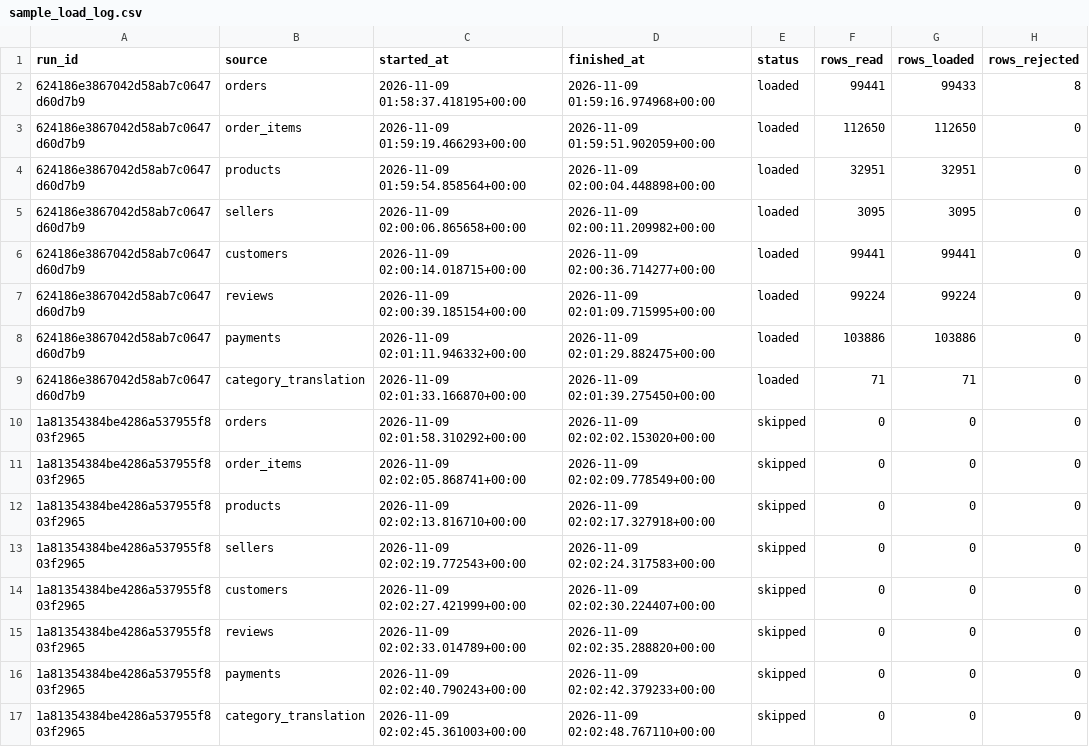
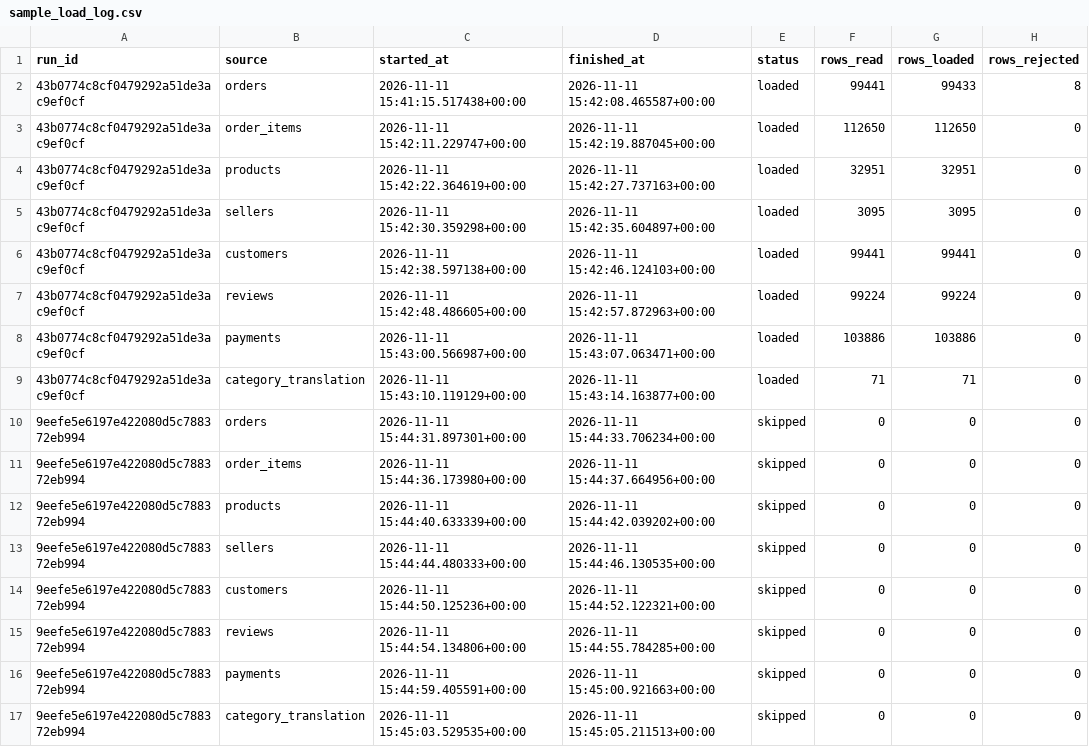
Before and after one commit to 2494-Gen-AI-CN/MichaelSkinner, a CSV file: projects/P0/docs/sample_load_log.csv, drawn as a sheet; only a part is shown; the diff names each change by its address in the sheet, - before the commit and + after, or states it on an @@ line.

```diff
--- a/projects/P0/docs/sample_load_log.csv
+++ b/projects/P0/docs/sample_load_log.csv
-A2:A9 (run_id): 624186e3867042d58ab7c0647d60d7b9
+A2:A9 (run_id): 43b0774c8cf0479292a51de3ac9ef0cf
-C2 (started_at): 2026-11-09 01:58:37.418195+00:00
+C2 (started_at): 2026-11-11 15:41:15.517438+00:00
-D2 (finished_at): 2026-11-09 01:59:16.974968+00:00
+D2 (finished_at): 2026-11-11 15:42:08.465587+00:00
-C3 (started_at): 2026-11-09 01:59:19.466293+00:00
+C3 (started_at): 2026-11-11 15:42:11.229747+00:00
-D3 (finished_at): 2026-11-09 01:59:51.902059+00:00
+D3 (finished_at): 2026-11-11 15:42:19.887045+00:00
-C4 (started_at): 2026-11-09 01:59:54.858564+00:00
+C4 (started_at): 2026-11-11 15:42:22.364619+00:00
-D4 (finished_at): 2026-11-09 02:00:04.448898+00:00
+D4 (finished_at): 2026-11-11 15:42:27.737163+00:00
-C5 (started_at): 2026-11-09 02:00:06.865658+00:00
+C5 (started_at): 2026-11-11 15:42:30.359298+00:00
-D5 (finished_at): 2026-11-09 02:00:11.209982+00:00
+D5 (finished_at): 2026-11-11 15:42:35.604897+00:00
-C6 (started_at): 2026-11-09 02:00:14.018715+00:00
+C6 (started_at): 2026-11-11 15:42:38.597138+00:00
-D6 (finished_at): 2026-11-09 02:00:36.714277+00:00
+D6 (finished_at): 2026-11-11 15:42:46.124103+00:00
-C7 (started_at): 2026-11-09 02:00:39.185154+00:00
+C7 (started_at): 2026-11-11 15:42:48.486605+00:00
-D7 (finished_at): 2026-11-09 02:01:09.715995+00:00
+D7 (finished_at): 2026-11-11 15:42:57.872963+00:00
-C8 (started_at): 2026-11-09 02:01:11.946332+00:00
+C8 (started_at): 2026-11-11 15:43:00.566987+00:00
-D8 (finished_at): 2026-11-09 02:01:29.882475+00:00
+D8 (finished_at): 2026-11-11 15:43:07.063471+00:00
-C9 (started_at): 2026-11-09 02:01:33.166870+00:00
+C9 (started_at): 2026-11-11 15:43:10.119129+00:00
-D9 (finished_at): 2026-11-09 02:01:39.275450+00:00
+D9 (finished_at): 2026-11-11 15:43:14.163877+00:00
-A10:A17 (run_id): 1a81354384be4286a537955f803f2965
+A10:A17 (run_id): 9eefe5e6197e422080d5c788372eb994
-C10 (started_at): 2026-11-09 02:01:58.310292+00:00
+C10 (started_at): 2026-11-11 15:44:31.897301+00:00
-D10 (finished_at): 2026-11-09 02:02:02.153020+00:00
+D10 (finished_at): 2026-11-11 15:44:33.706234+00:00
-C11 (started_at): 2026-11-09 02:02:05.868741+00:00
+C11 (started_at): 2026-11-11 15:44:36.173980+00:00
-D11 (finished_at): 2026-11-09 02:02:09.778549+00:00
+D11 (finished_at): 2026-11-11 15:44:37.664956+00:00
-C12 (started_at): 2026-11-09 02:02:13.816710+00:00
+C12 (started_at): 2026-11-11 15:44:40.633339+00:00
-D12 (finished_at): 2026-11-09 02:02:17.327918+00:00
+D12 (finished_at): 2026-11-11 15:44:42.039202+00:00
-C13 (started_at): 2026-11-09 02:02:19.772543+00:00
+C13 (started_at): 2026-11-11 15:44:44.480333+00:00
-D13 (finished_at): 2026-11-09 02:02:24.317583+00:00
+D13 (finished_at): 2026-11-11 15:44:46.130535+00:00
-C14 (started_at): 2026-11-09 02:02:27.421999+00:00
+C14 (started_at): 2026-11-11 15:44:50.125236+00:00
-D14 (finished_at): 2026-11-09 02:02:30.224407+00:00
+D14 (finished_at): 2026-11-11 15:44:52.122321+00:00
-C15 (started_at): 2026-11-09 02:02:33.014789+00:00
+C15 (started_at): 2026-11-11 15:44:54.134806+00:00
-D15 (finished_at): 2026-11-09 02:02:35.288820+00:00
+D15 (finished_at): 2026-11-11 15:44:55.784285+00:00
-C16 (started_at): 2026-11-09 02:02:40.790243+00:00
+C16 (started_at): 2026-11-11 15:44:59.405591+00:00
-D16 (finished_at): 2026-11-09 02:02:42.379233+00:00
+D16 (finished_at): 2026-11-11 15:45:00.921663+00:00
-C17 (started_at): 2026-11-09 02:02:45.361003+00:00
+C17 (started_at): 2026-11-11 15:45:03.529535+00:00
-D17 (finished_at): 2026-11-09 02:02:48.767110+00:00
+D17 (finished_at): 2026-11-11 15:45:05.211513+00:00
```
Also changed, not shown: projects/P0/docs/sample_rejects.csv, 25 other files.
